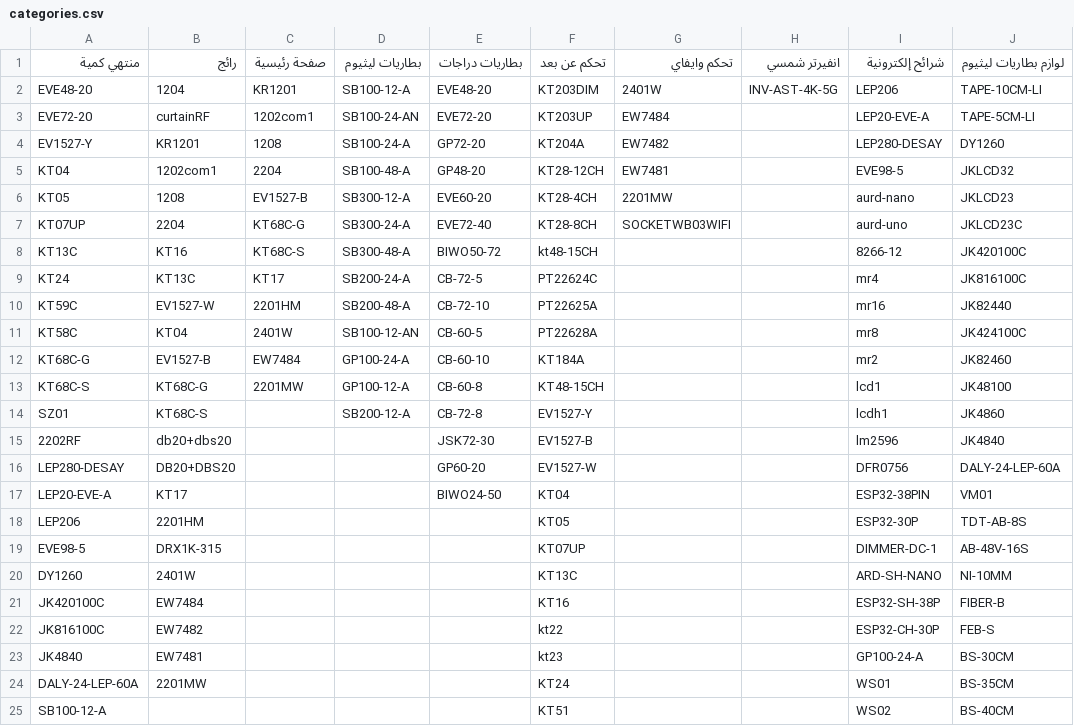
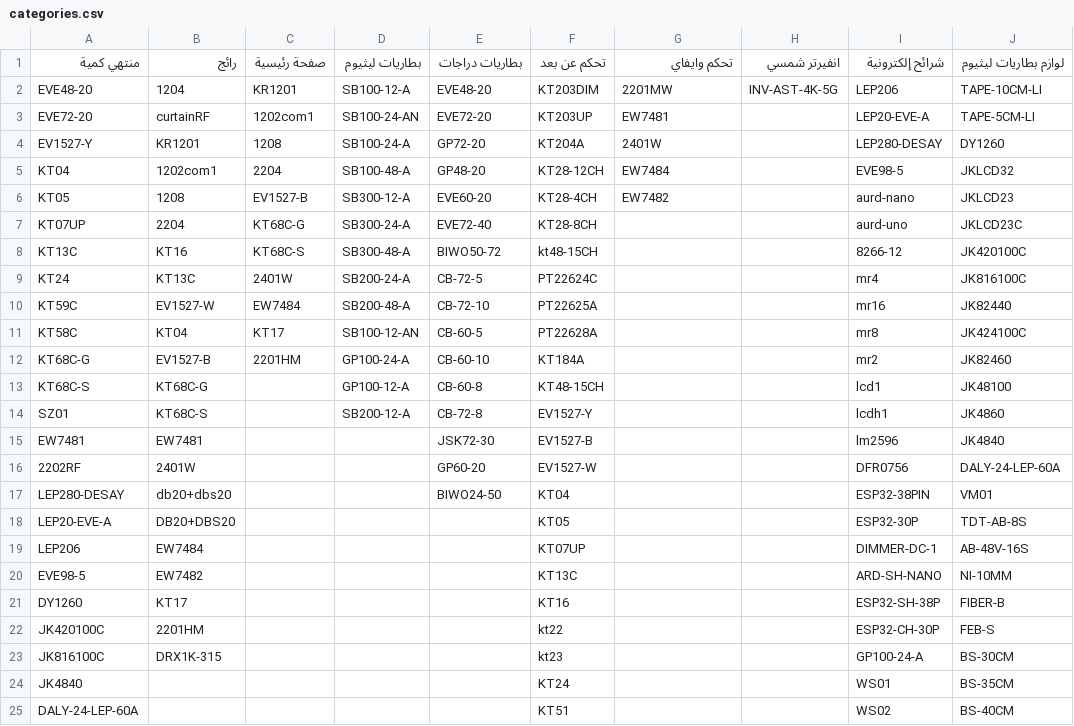
Before and after one commit to website888sy/HJY, a CSV file: data/categories.csv, drawn as a sheet; only a part is shown; the diff covers the shown part only; the diff names each change by its address in the sheet, - before the commit and + after, or states it on an @@ line.

Commit message:
تحديث categories.csv

```diff
--- a/data/categories.csv
+++ b/data/categories.csv
-G2: 2401W
+G2: 2201MW
-G3: EW7484
+G3: EW7481
-G4: EW7482
+G4: 2401W
-G5: EW7481
+G5: EW7484
-G6: 2201MW
+G6: EW7482
-G7: SOCKETWB03WIFI
+G7: (empty)
-C9: KT17
+C9: 2401W
-C10: 2201HM
+C10: EW7484
-C11: 2401W
+C11: KT17
-C12: EW7484
+C12: 2201HM
-C13: 2201MW
+C13: (empty)
-A15: 2202RF
+A15: EW7481
-B15: db20+dbs20
+B15: EW7481
-A16: LEP280-DESAY
+A16: 2202RF
-B16: DB20+DBS20
+B16: 2401W
-A17: LEP20-EVE-A
+A17: LEP280-DESAY
-B17: KT17
+B17: db20+dbs20
-A18: LEP206
+A18: LEP20-EVE-A
-B18: 2201HM
+B18: DB20+DBS20
-A19: EVE98-5
+A19: LEP206
-B19: DRX1K-315
+B19: EW7484
-A20: DY1260
+A20: EVE98-5
-B20: 2401W
+B20: EW7482
-A21: JK420100C
+A21: DY1260
-B21: EW7484
+B21: KT17
-A22: JK816100C
+A22: JK420100C
-B22: EW7482
+B22: 2201HM
-A23: JK4840
+A23: JK816100C
-B23: EW7481
+B23: DRX1K-315
-A24: DALY-24-LEP-60A
+A24: JK4840
-B24: 2201MW
+B24: (empty)
-A25: SB100-12-A
+A25: DALY-24-LEP-60A
```
Also changed, not shown: 1 added row, 1 removed row, 2 moved rows and 28 edited cells elsewhere in this file.
